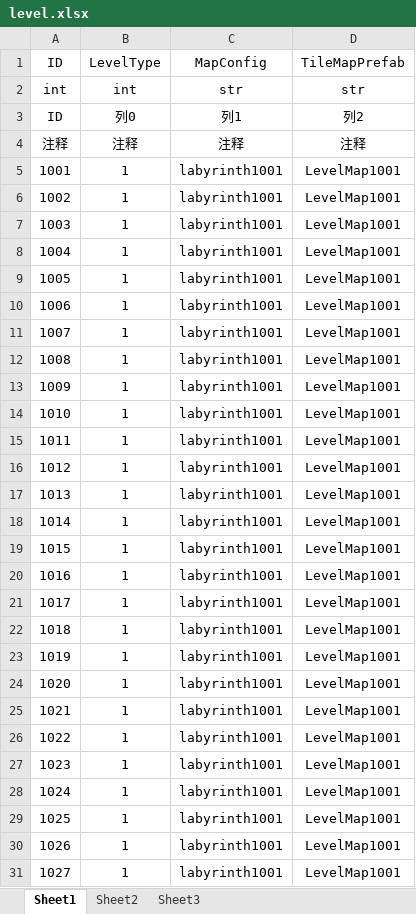
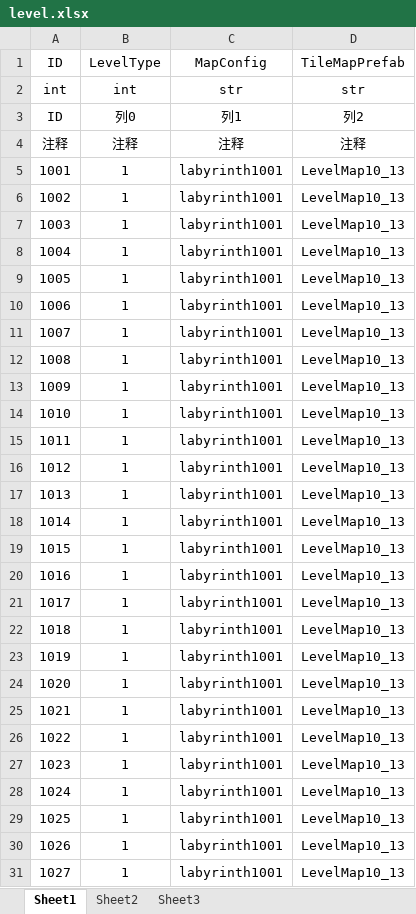
Before and after one commit to LIQIANGEASTSUN/PathfindingAlgorithm, an Excel workbook: Labyrinth2/Excel/level.xlsx, sheet Sheet1, drawn as a sheet; only a part is shown; values as stored, in another font and other column widths than the file's, no borders; conditional formats not drawn; the diff covers the shown part only; the diff names each change by its address in the sheet, - before the commit and + after, or states it on an @@ line.

```diff
--- a/Labyrinth2/Excel/level.xlsx (sheet Sheet1)
+++ b/Labyrinth2/Excel/level.xlsx (sheet Sheet1)
-D5:D31 (TileMapPrefab): LevelMap1001
+D5:D31 (TileMapPrefab): LevelMap10_13
```
Also changed, not shown: 6 edited cells elsewhere in this sheet, Labyrinth2/Excel/labyrinth1001.xlsx, 12 other files.
